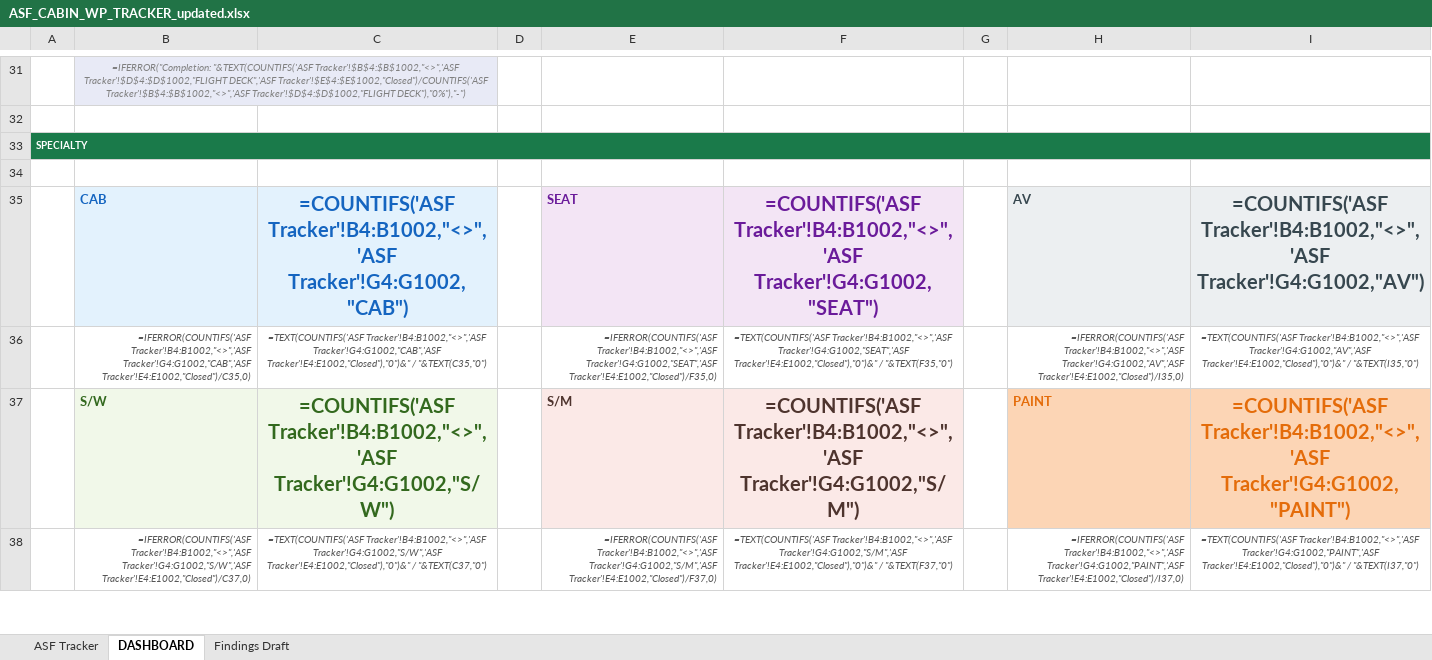
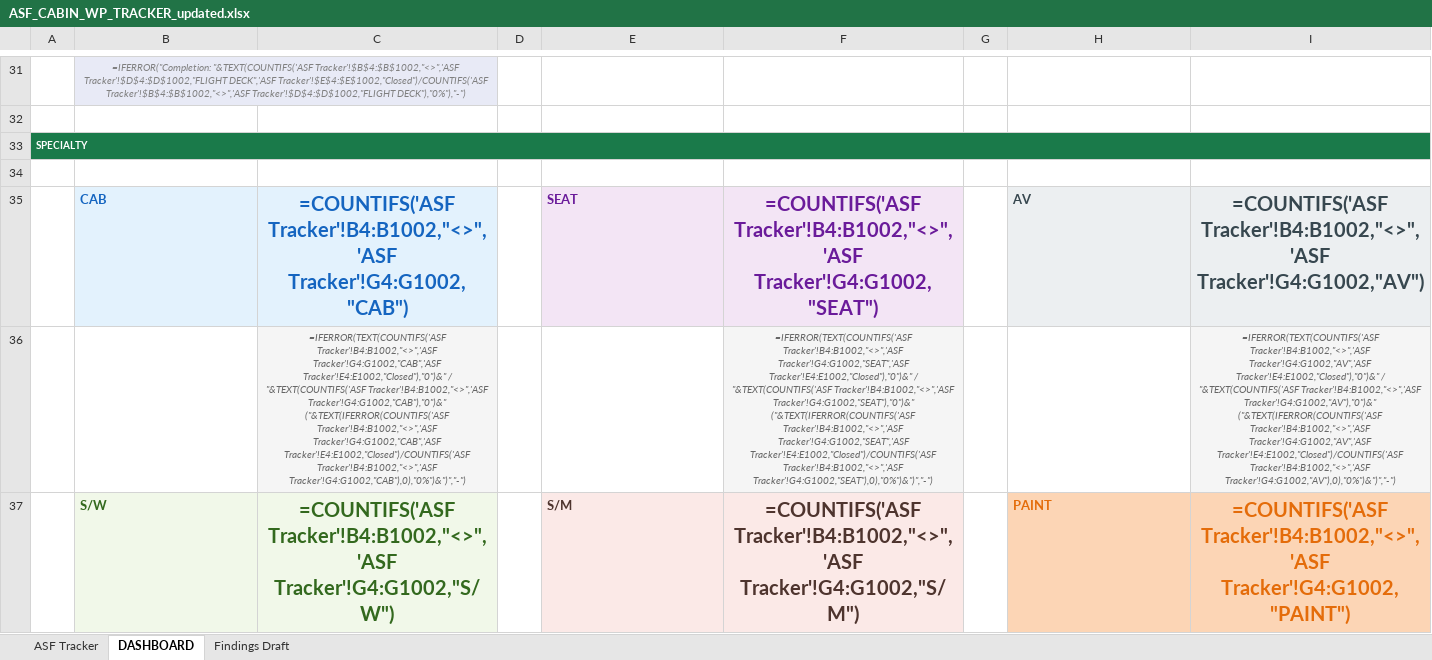
Before and after one commit to Aviproject-bit/avisuite, an Excel workbook: uploads/ASF_CABIN_WP_TRACKER_updated.xlsx, sheet DASHBOARD, drawn as a sheet; only a part is shown, gaps mark what is left out; values as stored, in another font and other column widths than the file's, no borders; formulas without a stored value are shown as written; removed rows and columns are numbered as before the commit, all else as after; the diff covers the shown part only; the diff names each change by its address in the sheet, - before the commit and + after, or states it on an @@ line.

Commit message:
Fix specialty completion rows — expand hidden rows + correct formulas

```diff
--- a/uploads/ASF_CABIN_WP_TRACKER_updated.xlsx (sheet DASHBOARD)
+++ b/uploads/ASF_CABIN_WP_TRACKER_updated.xlsx (sheet DASHBOARD)
-row 36:  | =IFERROR(COUNTIFS('ASF Tracker'!B4:B1002,"<>",'ASF Tracker'!G4:G1002,"CAB",'ASF Tracker'!E4:E1002,"Closed")/C35,0) | =TEXT(COUNTIFS('ASF Tracker'!B4:B1002,"<>",'ASF Tracker'!G4:G1002,"CAB",'ASF Tracker'!E4:E1002,"Closed"),"0")&" / "&TEXT(C35,"0") |  | =IFERROR(COUNTIFS('ASF Tracker'!B4:B1002,"<>",'ASF Tracker'!G4:G1002,"SEAT",'ASF Tracker'!E4:E1002,"Closed")/F35,0) | =TEXT(COUNTIFS('ASF Tracker'!B4:B1002,"<>",'ASF Tracker'!G4:G1002,"SEAT",'ASF Tracker'!E4:E1002,"Closed"),"0")&" / "&TEXT(F35,"0") |  | =IFERROR(COUNTIFS('ASF Tracker'!B4:B1002,"<>",'ASF Tracker'!G4:G1002,"AV",'ASF Tracker'!E4:E1002,"Closed")/I35,0) | =TEXT(COUNTIFS('ASF Tracker'!B4:B1002,"<>",'ASF Tracker'!G4:G1002,"AV",'ASF Tracker'!E4:E1002,"Closed"),"0")&" / "&TEXT(I35,"0")
+row 36:  |  | =IFERROR(TEXT(COUNTIFS('ASF Tracker'!B4:B1002,"<>",'ASF Tracker'!G4:G1002,"CAB",'ASF Tracker'!E4:E1002,"Closed"),"0")&" / "&TEXT(COUNTIFS('ASF Tracker'!B4:B1002,"<>",'ASF Tracker'!G4:G1002,"CAB"),"0")&" ("&TEXT(IFERROR(COUNTIFS('ASF Tracker'!B4:B1002,"<>",'ASF Tracker'!G4:G1002,"CAB",'ASF Tracker'!E4:E1002,"Closed")/COUNTIFS('ASF Tracker'!B4:B1002,"<>",'ASF Tracker'!G4:G1002,"CAB"),0),"0%")&")","-") |  |  | =IFERROR(TEXT(COUNTIFS('ASF Tracker'!B4:B1002,"<>",'ASF Tracker'!G4:G1002,"SEAT",'ASF Tracker'!E4:E1002,"Closed"),"0")&" / "&TEXT(COUNTIFS('ASF Tracker'!B4:B1002,"<>",'ASF Tracker'!G4:G1002,"SEAT"),"0")&" ("&TEXT(IFERROR(COUNTIFS('ASF Tracker'!B4:B1002,"<>",'ASF Tracker'!G4:G1002,"SEAT",'ASF Tracker'!E4:E1002,"Closed")/COUNTIFS('ASF Tracker'!B4:B1002,"<>",'ASF Tracker'!G4:G1002,"SEAT"),0),"0%")&")","-") |  |  | =IFERROR(TEXT(COUNTIFS('ASF Tracker'!B4:B1002,"<>",'ASF Tracker'!G4:G1002,"AV",'ASF Tracker'!E4:E1002,"Closed"),"0")&" / "&TEXT(COUNTIFS('ASF Tracker'!B4:B1002,"<>",'ASF Tracker'!G4:G1002,"AV"),"0")&" ("&TEXT(IFERROR(COUNTIFS('ASF Tracker'!B4:B1002,"<>",'ASF Tracker'!G4:G1002,"AV",'ASF Tracker'!E4:E1002,"Closed")/COUNTIFS('ASF Tracker'!B4:B1002,"<>",'ASF Tracker'!G4:G1002,"AV"),0),"0%")&")","-")
-row 38:  | =IFERROR(COUNTIFS('ASF Tracker'!B4:B1002,"<>",'ASF Tracker'!G4:G1002,"S/W",'ASF Tracker'!E4:E1002,"Closed")/C37,0) | =TEXT(COUNTIFS('ASF Tracker'!B4:B1002,"<>",'ASF Tracker'!G4:G1002,"S/W",'ASF Tracker'!E4:E1002,"Closed"),"0")&" / "&TEXT(C37,"0") |  | =IFERROR(COUNTIFS('ASF Tracker'!B4:B1002,"<>",'ASF Tracker'!G4:G1002,"S/M",'ASF Tracker'!E4:E1002,"Closed")/F37,0) | =TEXT(COUNTIFS('ASF Tracker'!B4:B1002,"<>",'ASF Tracker'!G4:G1002,"S/M",'ASF Tracker'!E4:E1002,"Closed"),"0")&" / "&TEXT(F37,"0") |  | =IFERROR(COUNTIFS('ASF Tracker'!B4:B1002,"<>",'ASF Tracker'!G4:G1002,"PAINT",'ASF Tracker'!E4:E1002,"Closed")/I37,0) | =TEXT(COUNTIFS('ASF Tracker'!B4:B1002,"<>",'ASF Tracker'!G4:G1002,"PAINT",'ASF Tracker'!E4:E1002,"Closed"),"0")&" / "&TEXT(I37,"0")
```
Also changed, not shown: 2 added rows and 1 removed row elsewhere in this sheet.
